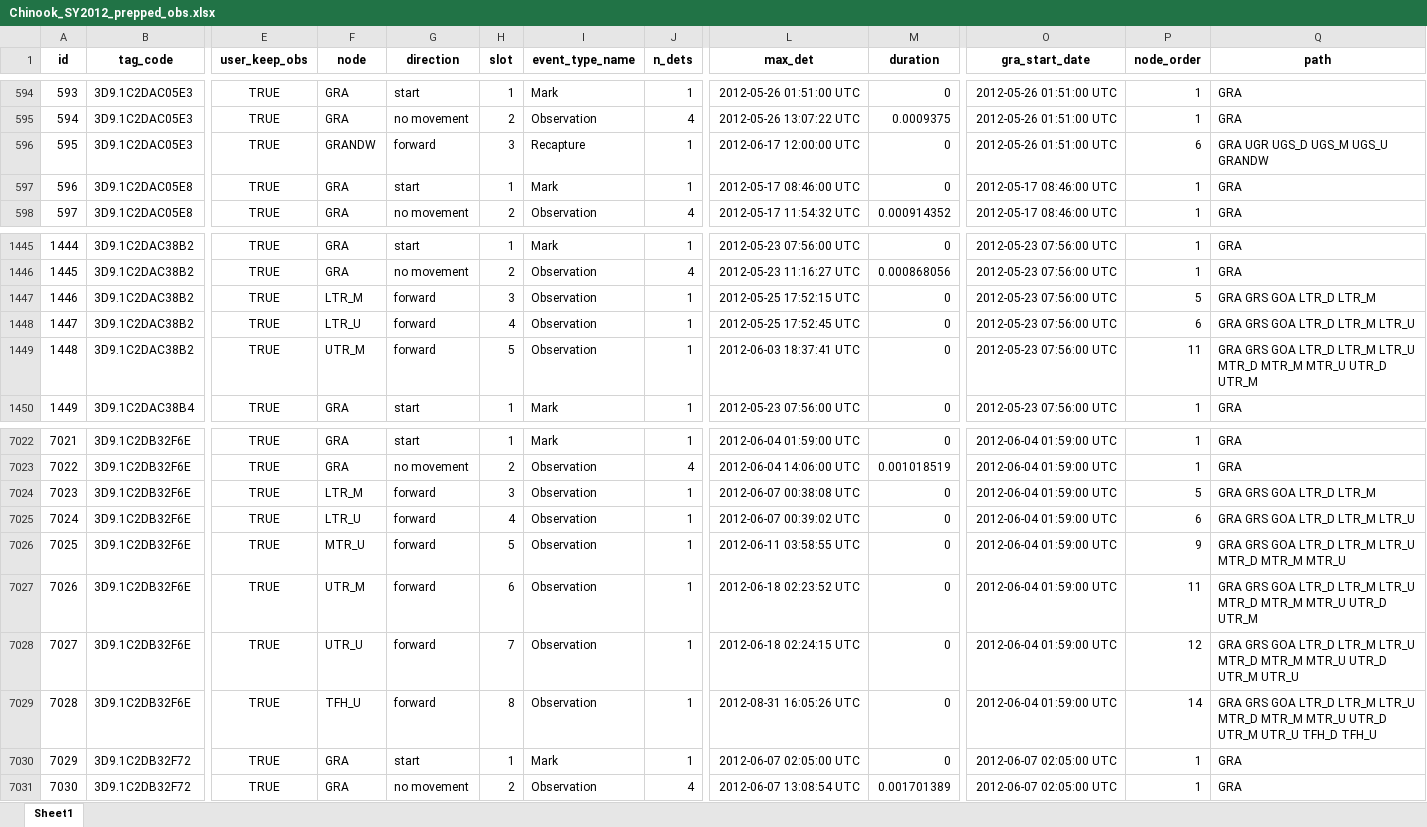
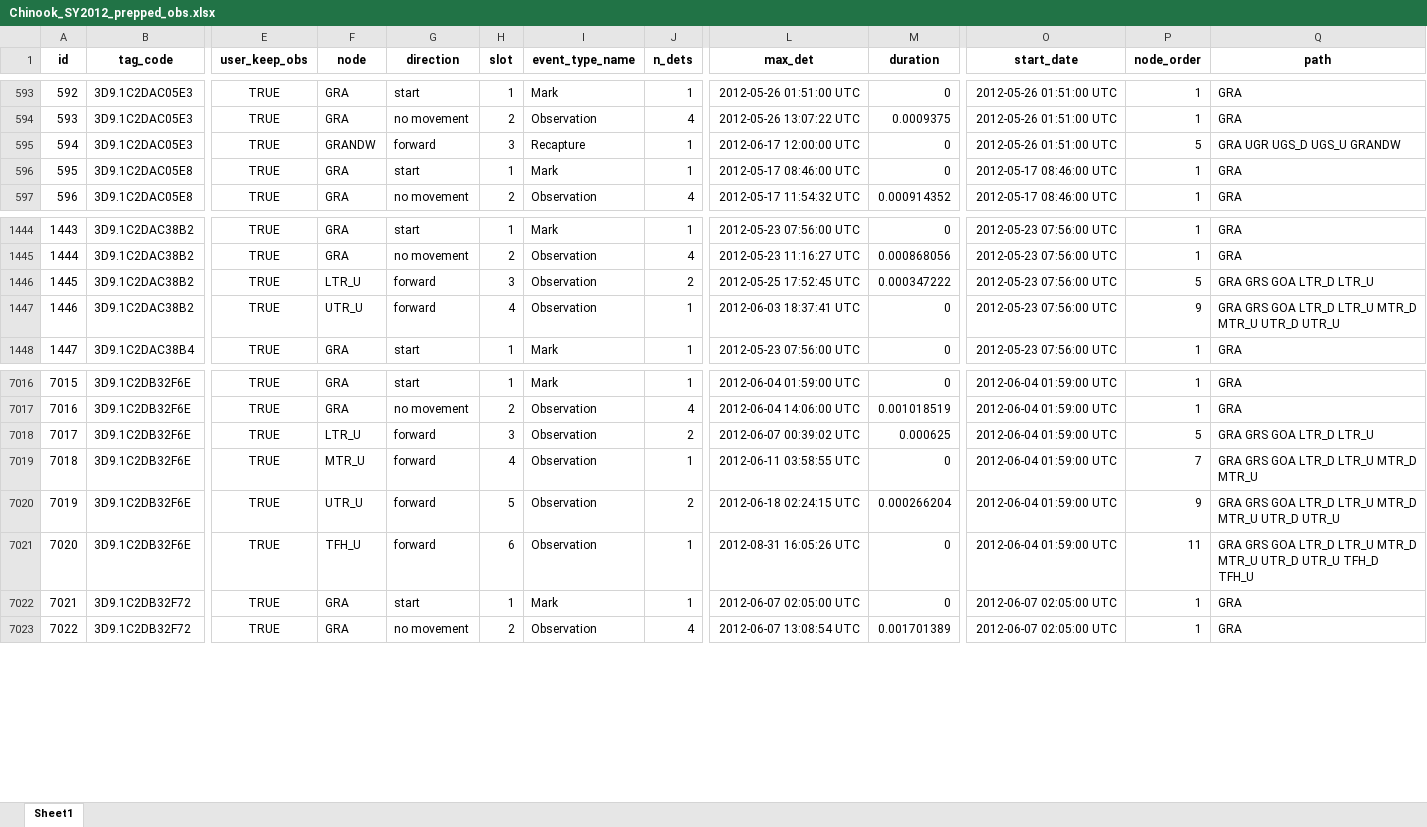
Before and after one commit to NPTfisheries/SnakeRiverFishStatus, an Excel workbook: output/PITcleanr/Chinook_SY2012_prepped_obs.xlsx, sheet Sheet1, drawn as a sheet; only a part is shown, gaps mark what is left out; values as stored, in another font and other column widths than the file's, no borders; removed rows and columns are numbered as before the commit, all else as after; rows hold the shown columns only; the diff covers the shown part only; the diff names each change by its address in the sheet, - before the commit and + after, or states it on an @@ line.

```diff
--- a/output/PITcleanr/Chinook_SY2012_prepped_obs.xlsx (sheet Sheet1)
+++ b/output/PITcleanr/Chinook_SY2012_prepped_obs.xlsx (sheet Sheet1)
-O1: gra_start_date
+O1: start_date
@@ column A (id) renumbered from row 431 down @@
-P595 (node_order): 6
+P595 (node_order): 5
-Q595 (path): GRA UGR UGS_D UGS_M UGS_U GRANDW
+Q595 (path): GRA UGR UGS_D UGS_U GRANDW
-F1446 (node): LTR_M
+F1446 (node): LTR_U
-J1446 (n_dets): 1
+J1446 (n_dets): 2
-L1446 (max_det): 2012-05-25 17:52:15 UTC
+L1446 (max_det): 2012-05-25 17:52:45 UTC
-M1446 (duration): 0
+M1446 (duration): 0.000347222
-Q1446 (path): GRA GRS GOA LTR_D LTR_M
+Q1446 (path): GRA GRS GOA LTR_D LTR_U
-row 1448: 1447 | 3D9.1C2DAC38B2 | TRUE | LTR_U | forward | 4 | Observation | 1 | 2012-05-25 17:52:45 UTC | 0 | 2012-05-23 07:56:00 UTC | 6 | GRA GRS GOA LTR_D LTR_M LTR_U
-F1447 (node): UTR_M
+F1447 (node): UTR_U
-H1447 (slot): 5
+H1447 (slot): 4
-P1447 (node_order): 11
+P1447 (node_order): 9
-Q1447 (path): …GOA LTR_D LTR_M LTR_U MTR_D MTR_M MTR_U UTR_D UTR_M
+Q1447 (path): …GOA LTR_D LTR_U MTR_D MTR_U UTR_D UTR_U
-F7018 (node): LTR_M
+F7018 (node): LTR_U
-J7018 (n_dets): 1
+J7018 (n_dets): 2
-L7018 (max_det): 2012-06-07 00:38:08 UTC
+L7018 (max_det): 2012-06-07 00:39:02 UTC
-M7018 (duration): 0
+M7018 (duration): 0.000625
-Q7018 (path): GRA GRS GOA LTR_D LTR_M
+Q7018 (path): GRA GRS GOA LTR_D LTR_U
-row 7025: 7024 | 3D9.1C2DB32F6E | TRUE | LTR_U | forward | 4 | Observation | 1 | 2012-06-07 00:39:02 UTC | 0 | 2012-06-04 01:59:00 UTC | 6 | GRA GRS GOA LTR_D LTR_M LTR_U
-H7019 (slot): 5
+H7019 (slot): 4
-P7019 (node_order): 9
+P7019 (node_order): 7
-Q7019 (path): GRA GRS GOA LTR_D LTR_M LTR_U MTR_D MTR_M MTR_U
+Q7019 (path): GRA GRS GOA LTR_D LTR_U MTR_D MTR_U
-F7020 (node): UTR_M
+F7020 (node): UTR_U
-H7020 (slot): 6
+H7020 (slot): 5
-J7020 (n_dets): 1
+J7020 (n_dets): 2
-L7020 (max_det): 2012-06-18 02:23:52 UTC
+L7020 (max_det): 2012-06-18 02:24:15 UTC
-M7020 (duration): 0
+M7020 (duration): 0.000266204
-P7020 (node_order): 11
+P7020 (node_order): 9
-Q7020 (path): …GOA LTR_D LTR_M LTR_U MTR_D MTR_M MTR_U UTR_D UTR_M
+Q7020 (path): …GOA LTR_D LTR_U MTR_D MTR_U UTR_D UTR_U
-row 7028: 7027 | 3D9.1C2DB32F6E | TRUE | UTR_U | forward | 7 | Observation | 1 | 2012-06-18 02:24:15 UTC | 0 | 2012-06-04 01:59:00 UTC | 12 | GRA GRS GOA LTR_D LTR_M LTR_U MTR_D MTR_M MTR_U UTR_D UTR_M UTR_U
-H7021 (slot): 8
+H7021 (slot): 6
-P7021 (node_order): 14
+P7021 (node_order): 11
-Q7021 (path): …GOA LTR_D LTR_M LTR_U MTR_D MTR_M MTR_U UTR_D UTR_M UTR_U TFH_D…
+Q7021 (path): …GOA LTR_D LTR_U MTR_D MTR_U UTR_D UTR_U TFH_D…
```
Also changed, not shown: 6 removed rows and 83 edited cells elsewhere in this sheet, output/PITcleanr/Chinook_SY2013_prepped_obs.xlsx, output/PITcleanr/Chinook_SY2015_prepped_obs.xlsx, 9 other files.
